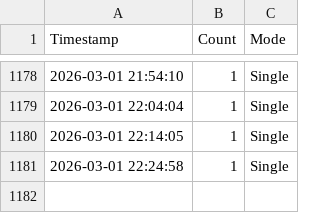
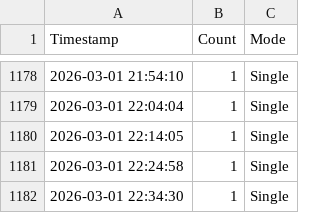
Before and after one commit to Yurisis/Gaia, a CSV file: logs/history.csv, drawn as a sheet; only a part is shown, gaps mark what is left out.

```diff
--- a/logs/history.csv
+++ b/logs/history.csv
@@ -1181 +1181,2 @@ Timestamp,Count,Mode
 2026-03-01 22:24:58,1,Single
+2026-03-01 22:34:30,1,Single
```
Also changed, not shown: 4 other files.
